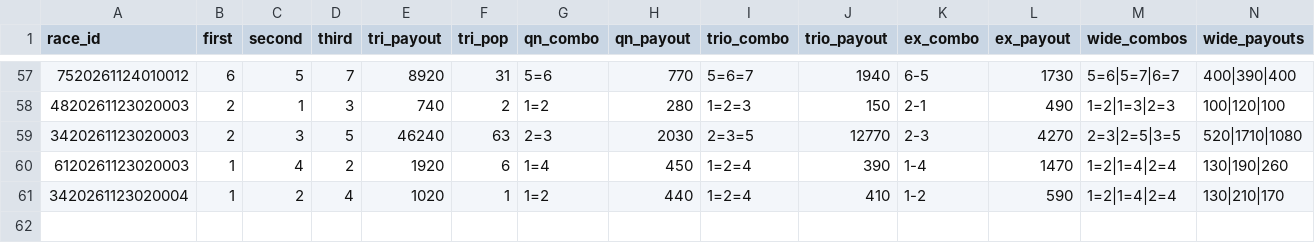
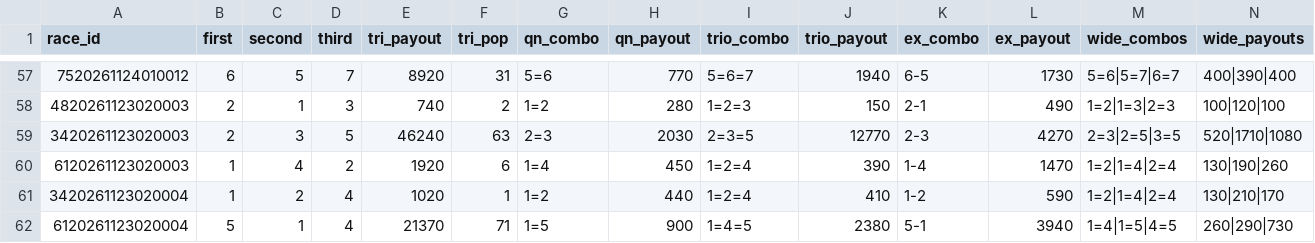
Before and after one commit to basebull120809-boop/keirin-ev, a CSV file: data/live/2026-11-24/results.csv, drawn as a sheet; only a part is shown, gaps mark what is left out; the diff names each change by its address in the sheet, - before the commit and + after, or states it on an @@ line.

Commit message:
live 結果 1R

```diff
--- a/data/live/2026-11-24/results.csv
+++ b/data/live/2026-11-24/results.csv
+row 62: 6120261123020004 | 5 | 1 | 4 | 21370 | 71 | 1=5 | 900 | 1=4=5 | 2380 | 5-1 | 3940 | 1=4|1=5|4=5 | 260|290|730
```
Also changed, not shown: data/live/2026-11-24/today.csv, 6 other files.
